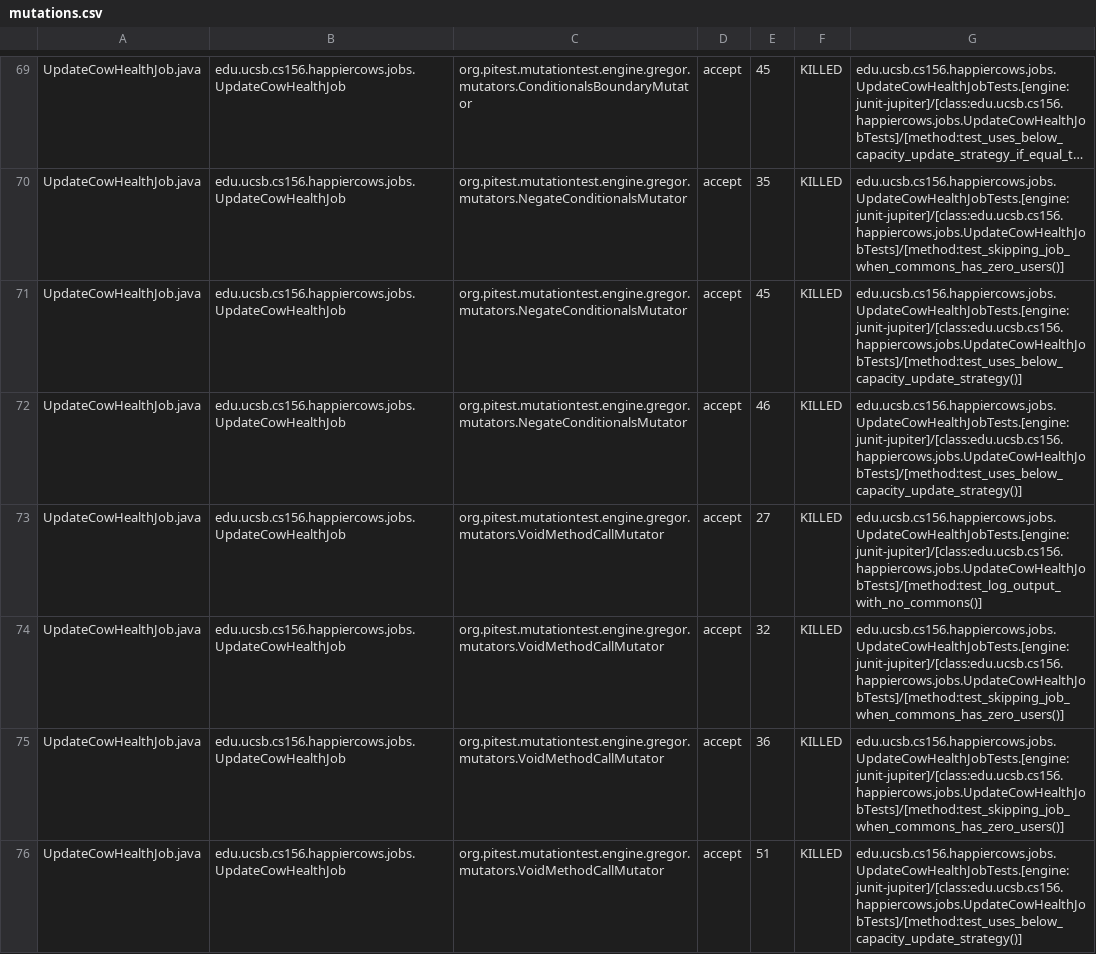
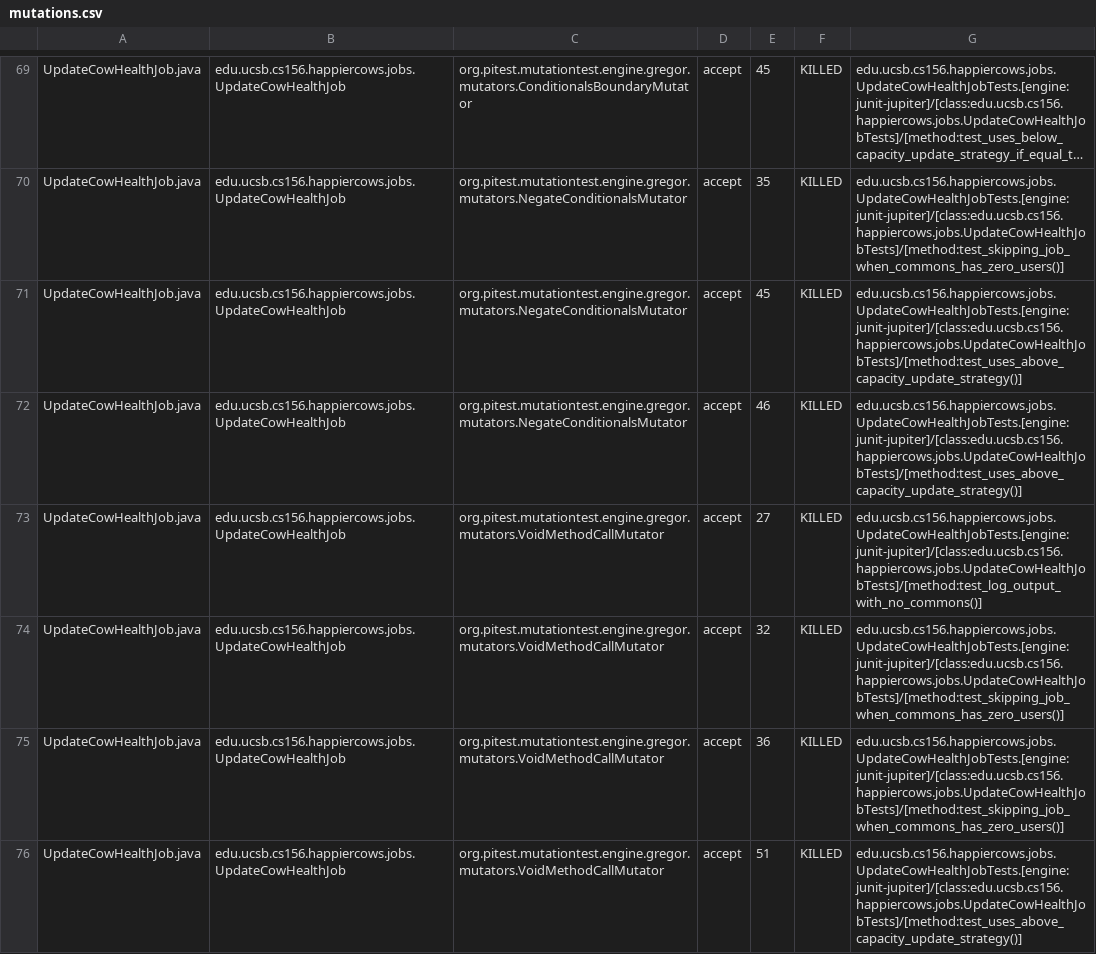
Before and after one commit to ucsb-cs156-m23/proj-happycows-m23-10am-2, a CSV file: prs/23/pitest/mutations.csv, drawn as a sheet; only a part is shown, gaps mark what is left out; long unchanged cells end in …; the diff covers the shown part only; the diff names each change by its address in the sheet, - before the commit and + after, or states it on an @@ line.

Commit message:
Deploying to gh-pages from @ ucsb-cs156-m23/proj-happycows-m23-10am-2@61699a9e995e755ce6b5724e7797cf602ed90687 🚀

```diff
--- a/prs/23/pitest/mutations.csv
+++ b/prs/23/pitest/mutations.csv
-G71:G72: edu.ucsb.cs156.happiercows.jobs.UpdateCowHealthJobTests.[engine:junit-jupiter]/[class:edu.ucsb.cs156.happiercows.jobs.UpdateCowHealthJobTests]/[method:test_uses_below_capacity_update_strategy()]
+G71:G72: edu.ucsb.cs156.happiercows.jobs.UpdateCowHealthJobTests.[engine:junit-jupiter]/[class:edu.ucsb.cs156.happiercows.jobs.UpdateCowHealthJobTests]/[method:test_uses_above_capacity_update_strategy()]
-G76: edu.ucsb.cs156.happiercows.jobs.UpdateCowHealthJobTests.[engine:junit-jupiter]/[class:edu.ucsb.cs156.happiercows.jobs.UpdateCowHealthJobTests]/[method:test_uses_below_capacity_update_strategy()]
+G76: edu.ucsb.cs156.happiercows.jobs.UpdateCowHealthJobTests.[engine:junit-jupiter]/[class:edu.ucsb.cs156.happiercows.jobs.UpdateCowHealthJobTests]/[method:test_uses_above_capacity_update_strategy()]
```
Also changed, not shown: 17 edited cells elsewhere in this file, 33 other files.
